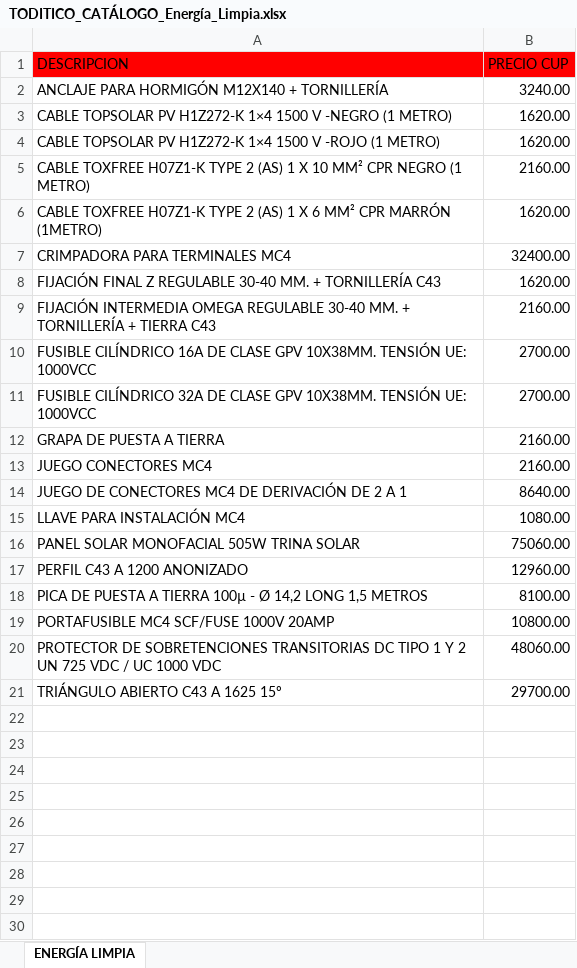
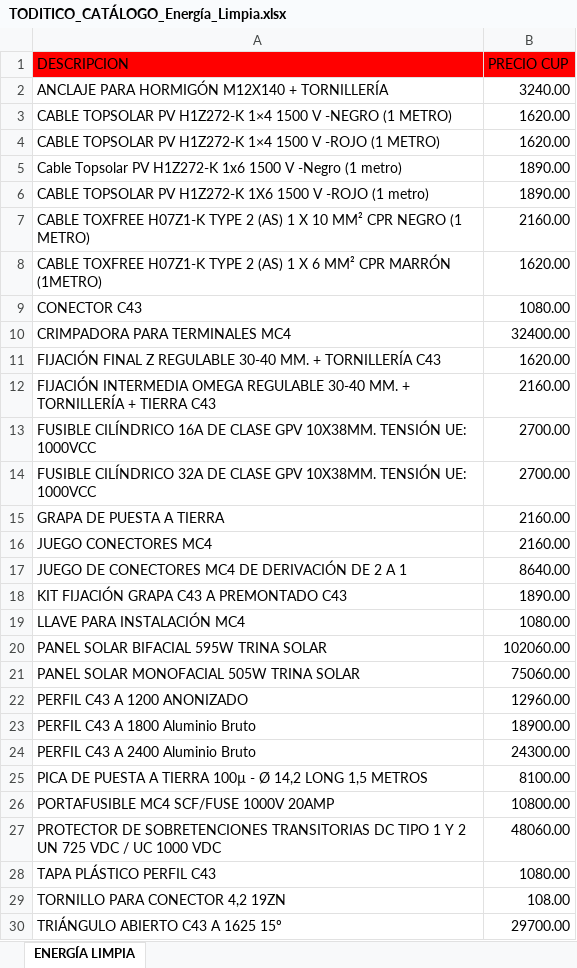
Before and after one commit to info-toditico/info-toditico.github.io, an Excel workbook: energia-limpia/assets/downloads/TODITICO_CATÁLOGO_Energía_Limpia.xlsx, sheet ENERGÍA LIMPIA, drawn as a sheet; values as stored, in another font and other column widths than the file's, no borders; the diff names each change by its address in the sheet, - before the commit and + after, or states it on an @@ line.

```diff
--- a/energia-limpia/assets/downloads/TODITICO_CATÁLOGO_Energía_Limpia.xlsx (sheet ENERGÍA LIMPIA)
+++ b/energia-limpia/assets/downloads/TODITICO_CATÁLOGO_Energía_Limpia.xlsx (sheet ENERGÍA LIMPIA)
+row 5: Cable Topsolar PV H1Z272-K 1x6 1500 V -Negro (1 metro) | 1890.00
+row 6: CABLE TOPSOLAR PV H1Z272-K 1X6 1500 V -ROJO (1 metro) | 1890.00
+row 9: CONECTOR C43 | 1080.00
+row 18: KIT FIJACIÓN GRAPA C43 A PREMONTADO C43 | 1890.00
+row 20: PANEL SOLAR BIFACIAL 595W TRINA SOLAR | 102060.00
+row 23: PERFIL C43 A 1800 Aluminio Bruto | 18900.00
+row 24: PERFIL C43 A 2400 Aluminio Bruto | 24300.00
+row 28: TAPA PLÁSTICO PERFIL C43 | 1080.00
+row 29: TORNILLO PARA CONECTOR 4,2 19ZN | 108.00
```
Also changed, not shown: 12 other files.
